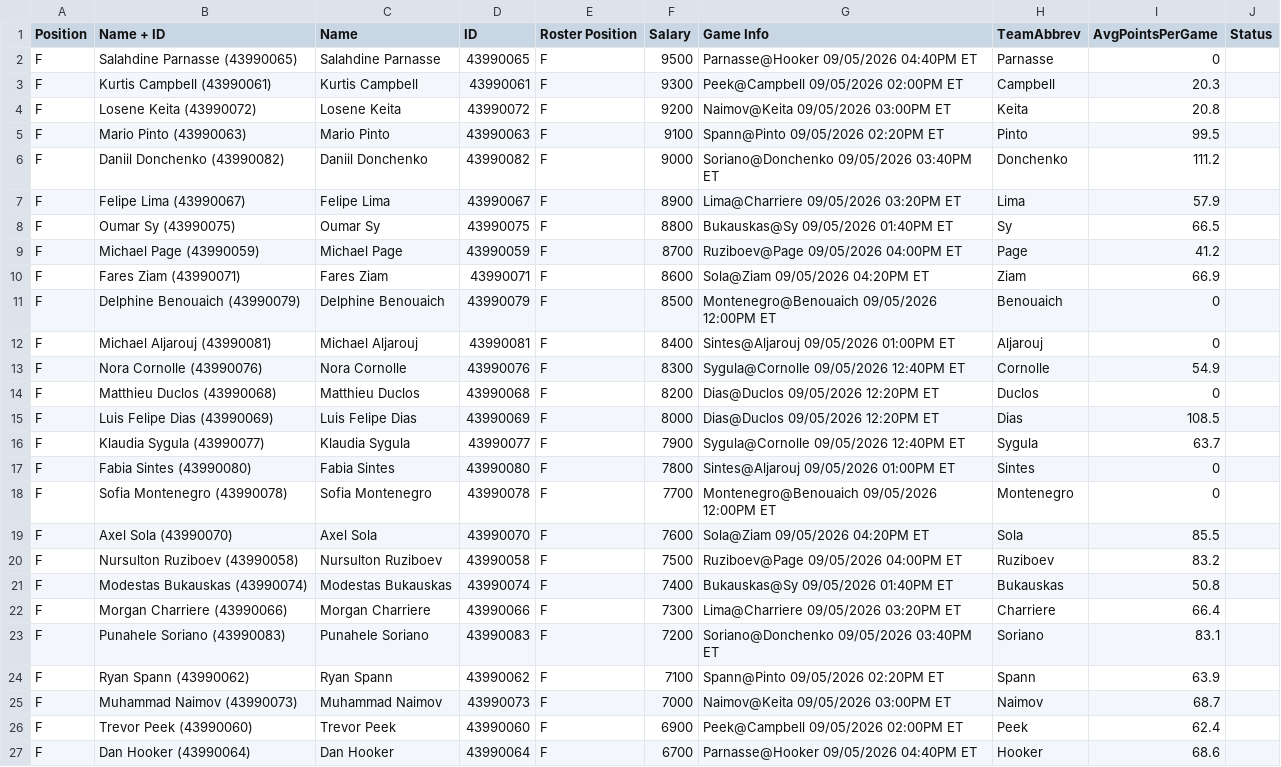
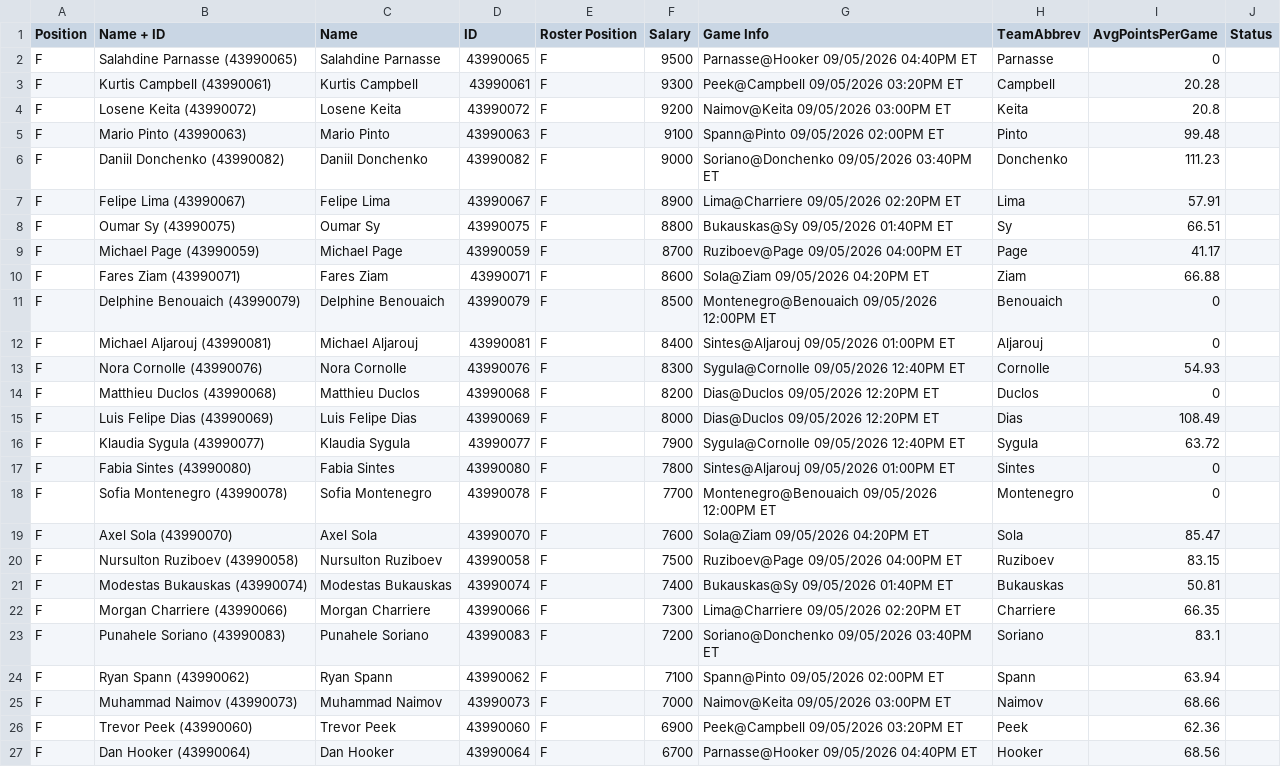
Before and after one commit to ufc-contest-sim/live-odds, a CSV file: DKSalaries.csv, drawn as a sheet.

Commit message:
Update contest and salary files

```diff
--- a/DKSalaries.csv
+++ b/DKSalaries.csv
@@ -2,26 +2,26 @@
 F,Salahdine Parnasse (43990065),Salahdine Parnasse,43990065,F,9500,Parnasse@Hooker 09/05/2026 04:40PM ET,Parnasse,0,
-F,Kurtis Campbell (43990061),Kurtis Campbell,43990061,F,9300,Peek@Campbell 09/05/2026 02:00PM ET,Campbell,20.3,
+F,Kurtis Campbell (43990061),Kurtis Campbell,43990061,F,9300,Peek@Campbell 09/05/2026 03:20PM ET,Campbell,20.28,
 F,Losene Keita (43990072),Losene Keita,43990072,F,9200,Naimov@Keita 09/05/2026 03:00PM ET,Keita,20.8,
-F,Mario Pinto (43990063),Mario Pinto,43990063,F,9100,Spann@Pinto 09/05/2026 02:20PM ET,Pinto,99.5,
-F,Daniil Donchenko (43990082),Daniil Donchenko,43990082,F,9000,Soriano@Donchenko 09/05/2026 03:40PM ET,Donchenko,111.2,
-F,Felipe Lima (43990067),Felipe Lima,43990067,F,8900,Lima@Charriere 09/05/2026 03:20PM ET,Lima,57.9,
-F,Oumar Sy (43990075),Oumar Sy,43990075,F,8800,Bukauskas@Sy 09/05/2026 01:40PM ET,Sy,66.5,
-F,Michael Page (43990059),Michael Page,43990059,F,8700,Ruziboev@Page 09/05/2026 04:00PM ET,Page,41.2,
-F,Fares Ziam (43990071),Fares Ziam,43990071,F,8600,Sola@Ziam 09/05/2026 04:20PM ET,Ziam,66.9,
+F,Mario Pinto (43990063),Mario Pinto,43990063,F,9100,Spann@Pinto 09/05/2026 02:00PM ET,Pinto,99.48,
+F,Daniil Donchenko (43990082),Daniil Donchenko,43990082,F,9000,Soriano@Donchenko 09/05/2026 03:40PM ET,Donchenko,111.23,
+F,Felipe Lima (43990067),Felipe Lima,43990067,F,8900,Lima@Charriere 09/05/2026 02:20PM ET,Lima,57.91,
+F,Oumar Sy (43990075),Oumar Sy,43990075,F,8800,Bukauskas@Sy 09/05/2026 01:40PM ET,Sy,66.51,
+F,Michael Page (43990059),Michael Page,43990059,F,8700,Ruziboev@Page 09/05/2026 04:00PM ET,Page,41.17,
+F,Fares Ziam (43990071),Fares Ziam,43990071,F,8600,Sola@Ziam 09/05/2026 04:20PM ET,Ziam,66.88,
 F,Delphine Benouaich (43990079),Delphine Benouaich,43990079,F,8500,Montenegro@Benouaich 09/05/2026 12:00PM ET,Benouaich,0,
 F,Michael Aljarouj (43990081),Michael Aljarouj,43990081,F,8400,Sintes@Aljarouj 09/05/2026 01:00PM ET,Aljarouj,0,
-F,Nora Cornolle (43990076),Nora Cornolle,43990076,F,8300,Sygula@Cornolle 09/05/2026 12:40PM ET,Cornolle,54.9,
+F,Nora Cornolle (43990076),Nora Cornolle,43990076,F,8300,Sygula@Cornolle 09/05/2026 12:40PM ET,Cornolle,54.93,
 F,Matthieu Duclos (43990068),Matthieu Duclos,43990068,F,8200,Dias@Duclos 09/05/2026 12:20PM ET,Duclos,0,
-F,Luis Felipe Dias (43990069),Luis Felipe Dias,43990069,F,8000,Dias@Duclos 09/05/2026 12:20PM ET,Dias,108.5,
-F,Klaudia Sygula (43990077),Klaudia Sygula,43990077,F,7900,Sygula@Cornolle 09/05/2026 12:40PM ET,Sygula,63.7,
+F,Luis Felipe Dias (43990069),Luis Felipe Dias,43990069,F,8000,Dias@Duclos 09/05/2026 12:20PM ET,Dias,108.49,
+F,Klaudia Sygula (43990077),Klaudia Sygula,43990077,F,7900,Sygula@Cornolle 09/05/2026 12:40PM ET,Sygula,63.72,
 F,Fabia Sintes (43990080),Fabia Sintes,43990080,F,7800,Sintes@Aljarouj 09/05/2026 01:00PM ET,Sintes,0,
 F,Sofia Montenegro (43990078),Sofia Montenegro,43990078,F,7700,Montenegro@Benouaich 09/05/2026 12:00PM ET,Montenegro,0,
-F,Axel Sola (43990070),Axel Sola,43990070,F,7600,Sola@Ziam 09/05/2026 04:20PM ET,Sola,85.5,
-F,Nursulton Ruziboev (43990058),Nursulton Ruziboev,43990058,F,7500,Ruziboev@Page 09/05/2026 04:00PM ET,Ruziboev,83.2,
-F,Modestas Bukauskas (43990074),Modestas Bukauskas,43990074,F,7400,Bukauskas@Sy 09/05/2026 01:40PM ET,Bukauskas,50.8,
-F,Morgan Charriere (43990066),Morgan Charriere,43990066,F,7300,Lima@Charriere 09/05/2026 03:20PM ET,Charriere,66.4,
+F,Axel Sola (43990070),Axel Sola,43990070,F,7600,Sola@Ziam 09/05/2026 04:20PM ET,Sola,85.47,
+F,Nursulton Ruziboev (43990058),Nursulton Ruziboev,43990058,F,7500,Ruziboev@Page 09/05/2026 04:00PM ET,Ruziboev,83.15,
+F,Modestas Bukauskas (43990074),Modestas Bukauskas,43990074,F,7400,Bukauskas@Sy 09/05/2026 01:40PM ET,Bukauskas,50.81,
+F,Morgan Charriere (43990066),Morgan Charriere,43990066,F,7300,Lima@Charriere 09/05/2026 02:20PM ET,Charriere,66.35,
 F,Punahele Soriano (43990083),Punahele Soriano,43990083,F,7200,Soriano@Donchenko 09/05/2026 03:40PM ET,Soriano,83.1,
-F,Ryan Spann (43990062),Ryan Spann,43990062,F,7100,Spann@Pinto 09/05/2026 02:20PM ET,Spann,63.9,
-F,Muhammad Naimov (43990073),Muhammad Naimov,43990073,F,7000,Naimov@Keita 09/05/2026 03:00PM ET,Naimov,68.7,
-F,Trevor Peek (43990060),Trevor Peek,43990060,F,6900,Peek@Campbell 09/05/2026 02:00PM ET,Peek,62.4,
-F,Dan Hooker (43990064),Dan Hooker,43990064,F,6700,Parnasse@Hooker 09/05/2026 04:40PM ET,Hooker,68.6,
+F,Ryan Spann (43990062),Ryan Spann,43990062,F,7100,Spann@Pinto 09/05/2026 02:00PM ET,Spann,63.94,
+F,Muhammad Naimov (43990073),Muhammad Naimov,43990073,F,7000,Naimov@Keita 09/05/2026 03:00PM ET,Naimov,68.66,
+F,Trevor Peek (43990060),Trevor Peek,43990060,F,6900,Peek@Campbell 09/05/2026 03:20PM ET,Peek,62.36,
+F,Dan Hooker (43990064),Dan Hooker,43990064,F,6700,Parnasse@Hooker 09/05/2026 04:40PM ET,Hooker,68.56,
```
